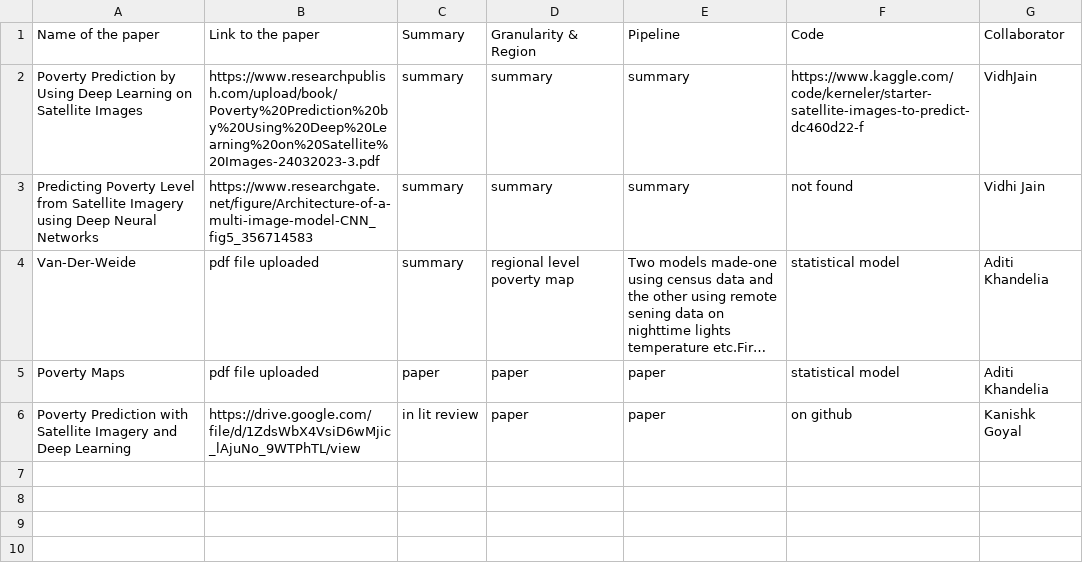
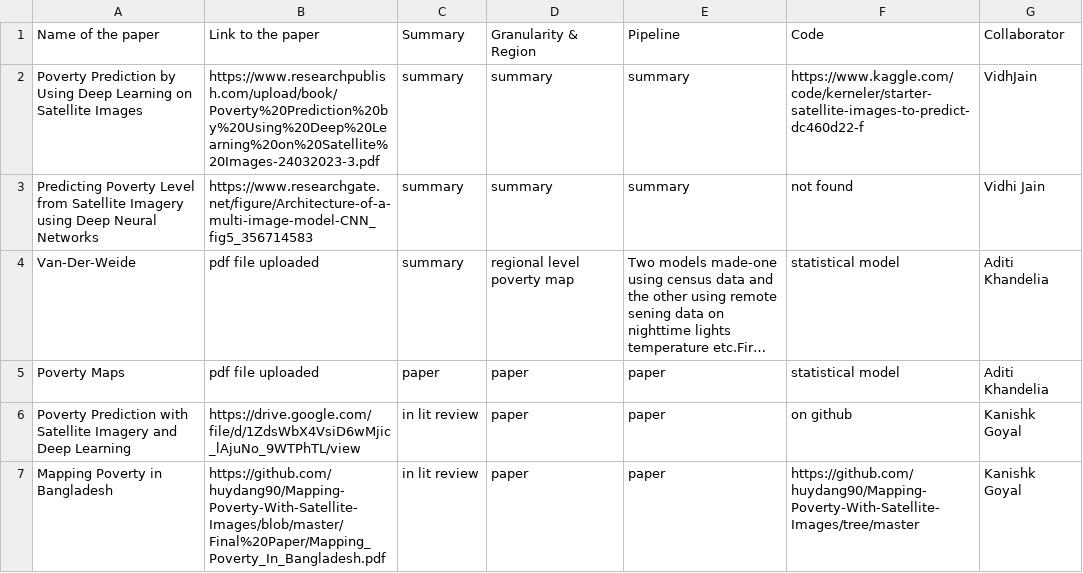
Before and after one commit to Divyanshsingh1910/CDIS_Satellite_Imagery_Analysis, a CSV file: Lit-review/papers_readme.csv, drawn as a sheet; long unchanged cells end in …; the diff names each change by its address in the sheet, - before the commit and + after, or states it on an @@ line.

```diff
--- a/Lit-review/papers_readme.csv
+++ b/Lit-review/papers_readme.csv
+row 7: Mapping Poverty in Bangladesh | https://github.com/huydang90/Mapping-Poverty-With-Satellite-Images/blob/master/Final%20Paper/Mapping_Poverty_In_Bangladesh.pdf | in lit review | paper | paper | https://github.com/huydang90/Mapping-Poverty-With-Satellite-Images/tree/master | Kanishk Goyal
```
Also changed, not shown: Data/dataset_readme.csv, 1 other file.
